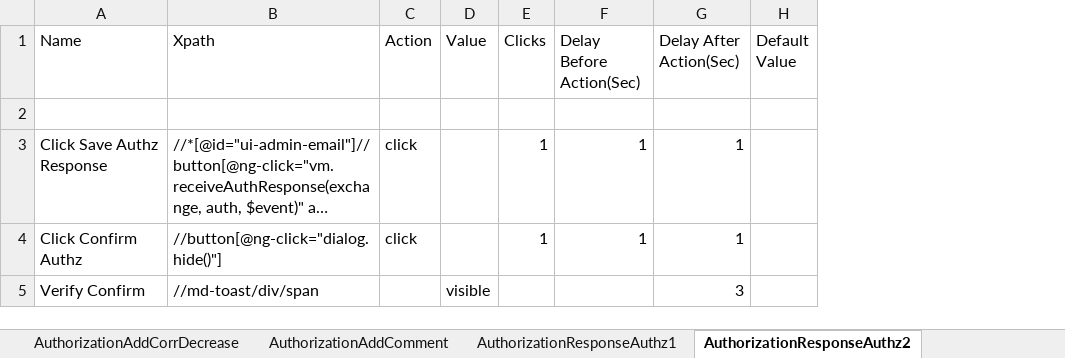
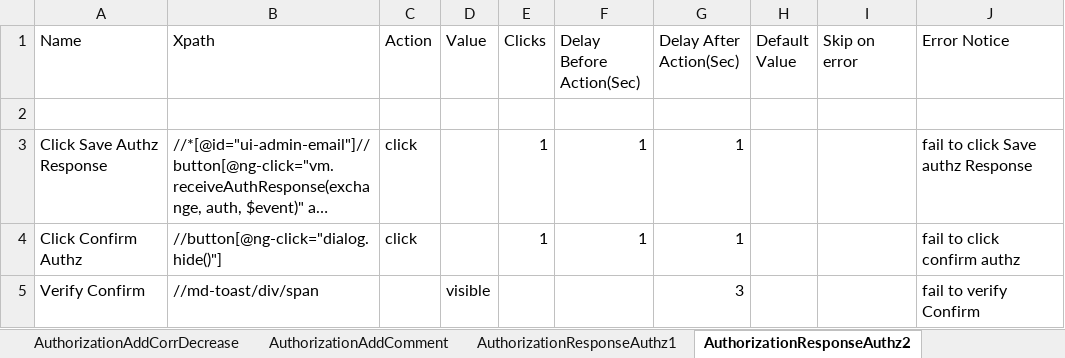
Before and after one commit to Ustingit/Automation, an Excel workbook: resources/Authorization.xlsx, sheet AuthorizationResponseAuthz2, drawn as a sheet; long unchanged cells end in …; values as stored, in another font and other column widths than the file's, no borders; the diff names each change by its address in the sheet, - before the commit and + after, or states it on an @@ line.

```diff
--- a/resources/Authorization.xlsx (sheet AuthorizationResponseAuthz2)
+++ b/resources/Authorization.xlsx (sheet AuthorizationResponseAuthz2)
+column I (Skip on error), empty
+column J (Error Notice), rows 3-5: fail to click Save authz Response | fail to click confirm authz | fail to verify Confirm
```
Also changed, not shown: sheet AuthorizationAddCorrDecrease, sheet AuthorizationSendAuths2, sheet AuthorizationAddComment, sheet AuthorizationResponseAuthz1, sheet authz4, sheet AuthorizationDEASSIGN, 6 more sheets, resources/Admission.xlsx, resources/EditName.xlsx.
